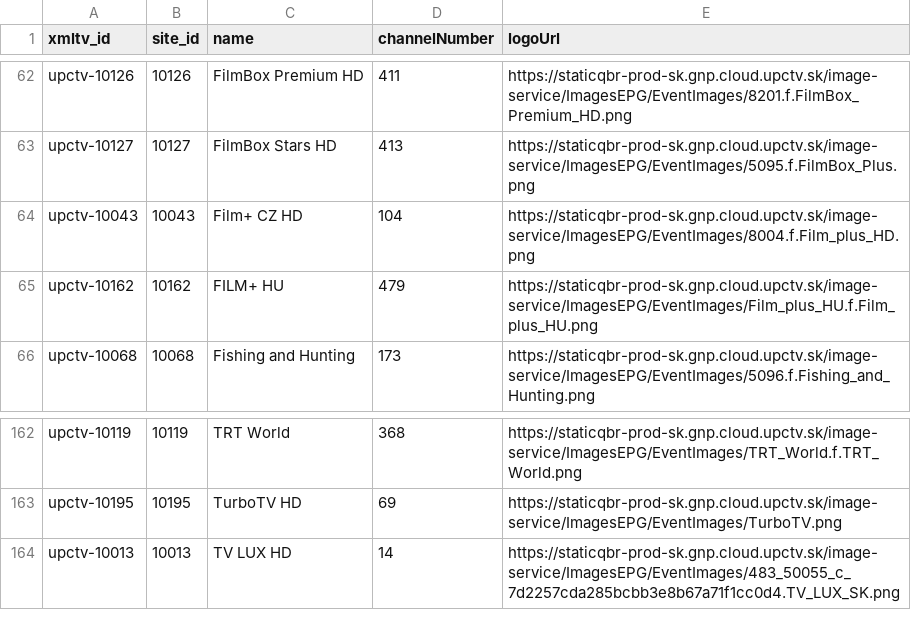
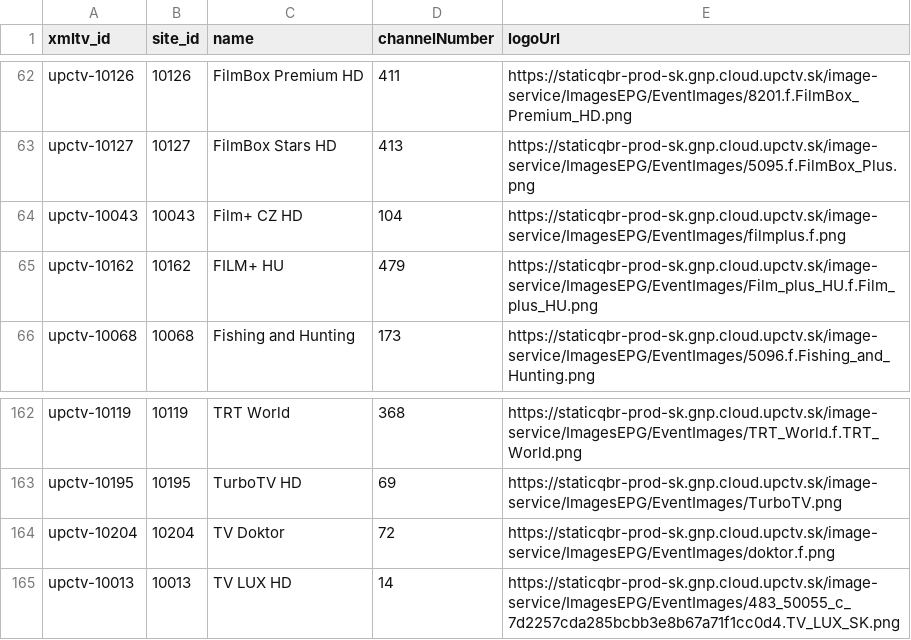
Before and after one commit to milankomaj/data, a CSV file: epg-grabber/csv/upc.tv_sk.chanell.csv, drawn as a sheet; only a part is shown, gaps mark what is left out.

```diff
--- a/epg-grabber/csv/upc.tv_sk.chanell.csv
+++ b/epg-grabber/csv/upc.tv_sk.chanell.csv
@@ -63,3 +63,3 @@ upctv-10126,10126,FilmBox Premium HD,411,https://staticqbr-prod-sk.gnp.cloud.upc
 upctv-10127,10127,FilmBox Stars HD,413,https://staticqbr-prod-sk.gnp.cloud.upctv.sk/image-service/ImagesEPG/EventImages/5095.f.FilmBox_Plus.png
-upctv-10043,10043,Film+ CZ HD,104,https://staticqbr-prod-sk.gnp.cloud.upctv.sk/image-service/ImagesEPG/EventImages/8004.f.Film_plus_HD.png
+upctv-10043,10043,Film+ CZ HD,104,https://staticqbr-prod-sk.gnp.cloud.upctv.sk/image-service/ImagesEPG/EventImages/filmplus.f.png
 upctv-10162,10162,FILM+ HU,479,https://staticqbr-prod-sk.gnp.cloud.upctv.sk/image-service/ImagesEPG/EventImages/Film_plus_HU.f.Film_plus_HU.png
@@ -163,2 +163,3 @@ upctv-10119,10119,TRT World,368,https://staticqbr-prod-sk.gnp.cloud.upctv.sk/ima
 upctv-10195,10195,TurboTV HD,69,https://staticqbr-prod-sk.gnp.cloud.upctv.sk/image-service/ImagesEPG/EventImages/TurboTV.png
+upctv-10204,10204,TV Doktor,72,https://staticqbr-prod-sk.gnp.cloud.upctv.sk/image-service/ImagesEPG/EventImages/doktor.f.png
 upctv-10013,10013,TV LUX HD,14,https://staticqbr-prod-sk.gnp.cloud.upctv.sk/image-service/ImagesEPG/EventImages/483_50055_c_7d2257cda285bcbb3e8b67a71f1cc0d4.TV_LUX_SK.png
```
Also changed, not shown: epg-grabber/csv/horizon.tv_sk.chanell.csv, 4 other files.
